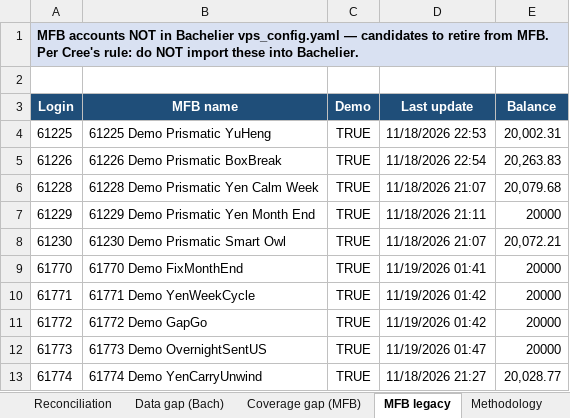
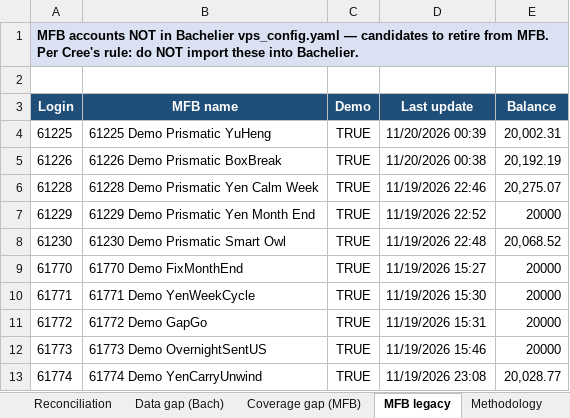
Before and after one commit to TheCryptocrat/bachelier-dashboards, an Excel workbook: MFB_Bachelier_Reconciliation_latest.xlsx, sheet MFB legacy, drawn as a sheet; values as stored, in another font and other column widths than the file's, no borders; the diff names each change by its address in the sheet, - before the commit and + after, or states it on an @@ line.

```diff
--- a/MFB_Bachelier_Reconciliation_latest.xlsx (sheet MFB legacy)
+++ b/MFB_Bachelier_Reconciliation_latest.xlsx (sheet MFB legacy)
-D4 (Last update): 11/18/2026 22:53
+D4 (Last update): 11/20/2026 00:39
-D5 (Last update): 11/18/2026 22:54
+D5 (Last update): 11/20/2026 00:38
-E5 (Balance): 20,263.83
+E5 (Balance): 20,192.19
-D6 (Last update): 11/18/2026 21:07
+D6 (Last update): 11/19/2026 22:46
-E6 (Balance): 20,079.68
+E6 (Balance): 20,275.07
-D7 (Last update): 11/18/2026 21:11
+D7 (Last update): 11/19/2026 22:52
-D8 (Last update): 11/18/2026 21:07
+D8 (Last update): 11/19/2026 22:48
-E8 (Balance): 20,072.21
+E8 (Balance): 20,068.52
-D9 (Last update): 11/19/2026 01:41
+D9 (Last update): 11/19/2026 15:27
-D10 (Last update): 11/19/2026 01:42
+D10 (Last update): 11/19/2026 15:30
-D11 (Last update): 11/19/2026 01:42
+D11 (Last update): 11/19/2026 15:31
-D12 (Last update): 11/19/2026 01:47
+D12 (Last update): 11/19/2026 15:46
-D13 (Last update): 11/18/2026 21:27
+D13 (Last update): 11/19/2026 23:08
```
Also changed, not shown: sheet Reconciliation, sheet Data gap (Bach), sheet Summary, 8 other files.
